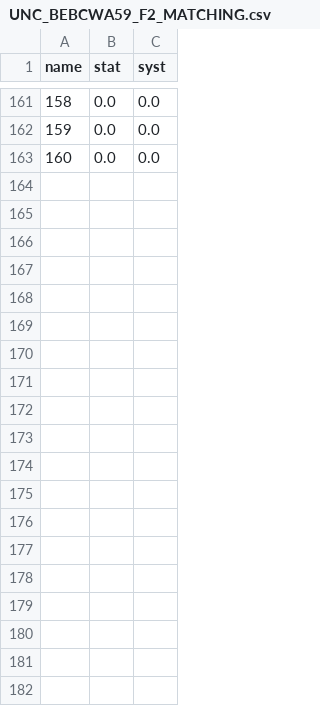
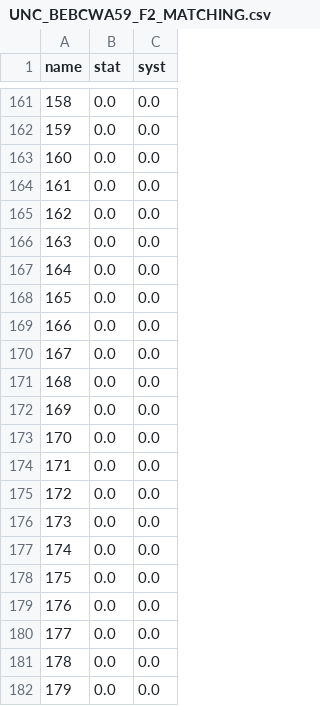
Before and after one commit to NNPDF/nnusf, a CSV file: commondata/uncertainties/UNC_BEBCWA59_F2_MATCHING.csv, drawn as a sheet; only a part is shown, gaps mark what is left out; the diff covers the shown part only; the diff names each change by its address in the sheet, - before the commit and + after, or states it on an @@ line.

Commit message:
update small-x extended matching grids unc

```diff
--- a/commondata/uncertainties/UNC_BEBCWA59_F2_MATCHING.csv
+++ b/commondata/uncertainties/UNC_BEBCWA59_F2_MATCHING.csv
+row 164: 161 | 0.0 | 0.0
+row 165: 162 | 0.0 | 0.0
+row 166: 163 | 0.0 | 0.0
+row 167: 164 | 0.0 | 0.0
+row 168: 165 | 0.0 | 0.0
+row 169: 166 | 0.0 | 0.0
+row 170: 167 | 0.0 | 0.0
+row 171: 168 | 0.0 | 0.0
+row 172: 169 | 0.0 | 0.0
+row 173: 170 | 0.0 | 0.0
+row 174: 171 | 0.0 | 0.0
+row 175: 172 | 0.0 | 0.0
+row 176: 173 | 0.0 | 0.0
+row 177: 174 | 0.0 | 0.0
+row 178: 175 | 0.0 | 0.0
+row 179: 176 | 0.0 | 0.0
+row 180: 177 | 0.0 | 0.0
+row 181: 178 | 0.0 | 0.0
+row 182: 179 | 0.0 | 0.0
```
Also changed, not shown: 41 added rows elsewhere in this file, commondata/uncertainties/UNC_BEBCWA59_F3_MATCHING.csv.
